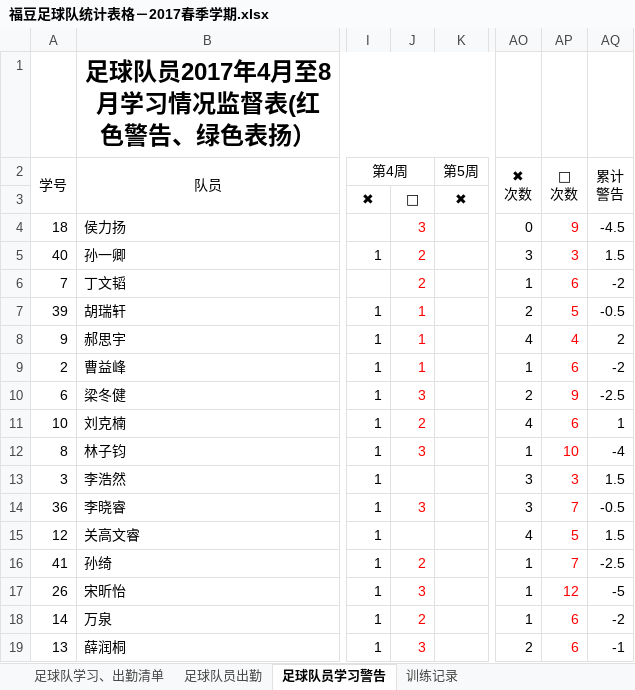
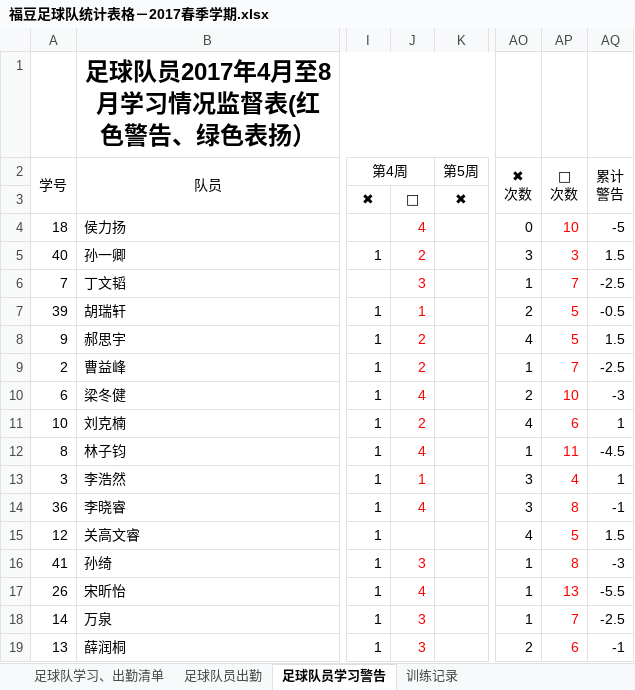
Before and after one commit to ztWilliam/kidedu, an Excel workbook: soccer/福豆足球队统计表格－2017春季学期.xlsx, sheet 足球队员学习警告, drawn as a sheet; only a part is shown, gaps mark what is left out; values as stored, in another font and other column widths than the file's, no borders; conditional formats not drawn; the diff covers the shown part only; the diff names each change by its address in the sheet, - before the commit and + after, or states it on an @@ line.

```diff
--- a/soccer/福豆足球队统计表格－2017春季学期.xlsx (sheet 足球队员学习警告)
+++ b/soccer/福豆足球队统计表格－2017春季学期.xlsx (sheet 足球队员学习警告)
-J4: 3
+J4: 4
-AP4 ( 次数): 9
+AP4 ( 次数): 10
-AQ4 (累计 警告): -4.5
+AQ4 (累计 警告): -5
-J6: 2
+J6: 3
-AP6 ( 次数): 6
+AP6 ( 次数): 7
-AQ6 (累计 警告): -2
+AQ6 (累计 警告): -2.5
-J8:J9: 1
+J8:J9: 2
-AP8 ( 次数): 4
+AP8 ( 次数): 5
-AQ8 (累计 警告): 2
+AQ8 (累计 警告): 1.5
-AP9 ( 次数): 6
+AP9 ( 次数): 7
-AQ9 (累计 警告): -2
+AQ9 (累计 警告): -2.5
-J10: 3
+J10: 4
-AP10 ( 次数): 9
+AP10 ( 次数): 10
-AQ10 (累计 警告): -2.5
+AQ10 (累计 警告): -3
-J12: 3
+J12: 4
-AP12 ( 次数): 10
+AP12 ( 次数): 11
-AQ12 (累计 警告): -4
+AQ12 (累计 警告): -4.5
-J13: (empty)
+J13: 1
-AP13 ( 次数): 3
+AP13 ( 次数): 4
-AQ13 (累计 警告): 1.5
+AQ13 (累计 警告): 1
-J14: 3
+J14: 4
-AP14 ( 次数): 7
+AP14 ( 次数): 8
-AQ14 (累计 警告): -0.5
+AQ14 (累计 警告): -1
-J16: 2
+J16: 3
-AP16 ( 次数): 7
+AP16 ( 次数): 8
-AQ16 (累计 警告): -2.5
+AQ16 (累计 警告): -3
-J17: 3
+J17: 4
-AP17 ( 次数): 12
+AP17 ( 次数): 13
-AQ17 (累计 警告): -5
+AQ17 (累计 警告): -5.5
-J18: 2
+J18: 3
-AP18 ( 次数): 6
+AP18 ( 次数): 7
-AQ18 (累计 警告): -2
+AQ18 (累计 警告): -2.5
```
Also changed, not shown: 1 hidden or unhidden row and 9 edited cells elsewhere in this sheet, sheet 足球队员出勤, sheet 训练记录.
